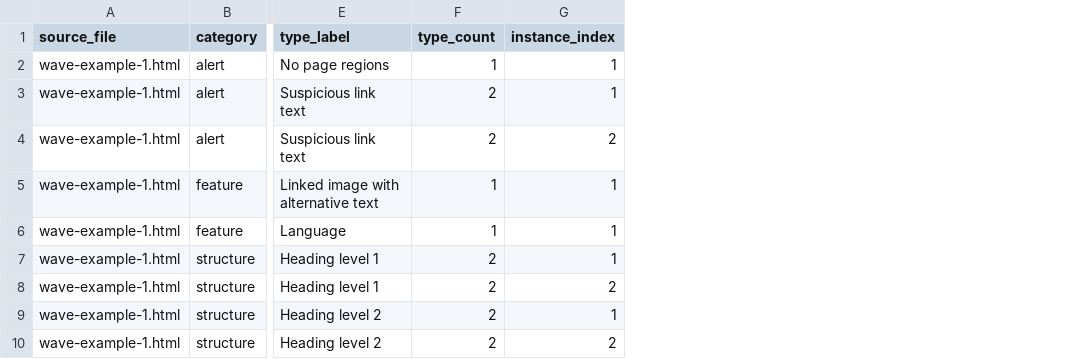
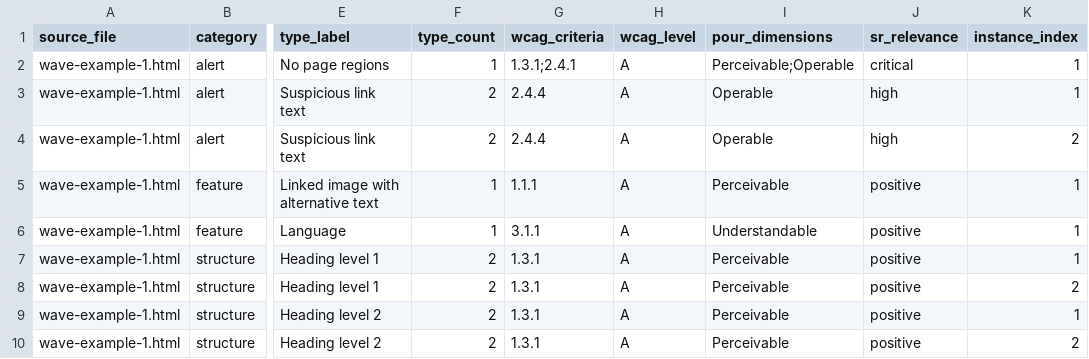
Before and after one commit to VitorLS0/wave-report-generator, a CSV file: output/wave-details.csv, drawn as a sheet; only a part is shown, gaps mark what is left out; the diff names each change by its address in the sheet, - before the commit and + after, or states it on an @@ line.

Commit message:
add WCAG criterion mapping and POUR classification

```diff
--- a/output/wave-details.csv
+++ b/output/wave-details.csv
+column G (wcag_criteria), rows 2-10: 1.3.1;2.4.1 | 2.4.4 | 2.4.4 | 1.1.1 | 3.1.1 | 1.3.1 | 1.3.1 | 1.3.1 | 1.3.1
+column H (wcag_level), rows 2-10: all A
+column I (pour_dimensions), rows 2-10: Perceivable;Operable | Operable | Operable | Perceivable | Understandable | Perceivable | Perceivable | Perceivable | Perceivable
+column J (sr_relevance), rows 2-10: critical | high | high | positive | positive | positive | positive | positive | positive
```
Also changed, not shown: 7 other files.
